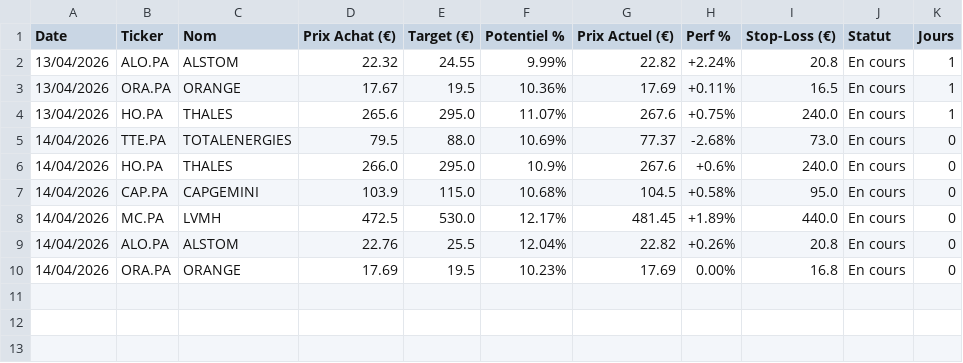
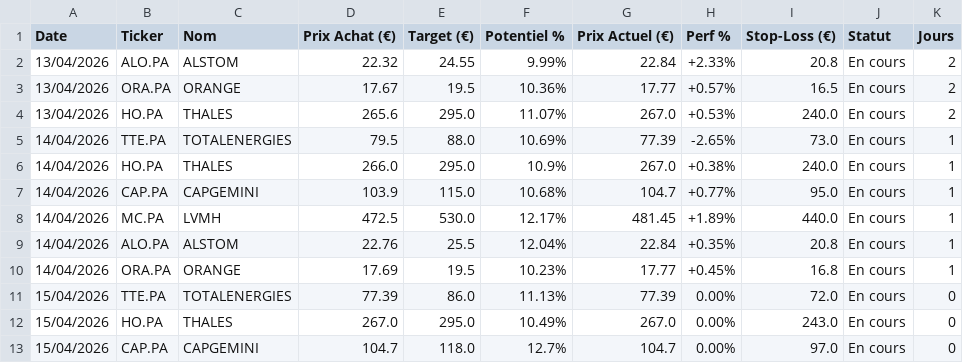
Before and after one commit to mikesyl/agent-bourse, a CSV file: historique.csv, drawn as a sheet.

Commit message:
Mise a jour tracker

```diff
--- a/historique.csv
+++ b/historique.csv
@@ -1,10 +1,13 @@
 Date,Ticker,Nom,Prix Achat (€),Target (€),Potentiel %,Prix Actuel (€),Perf %,Stop-Loss (€),Statut,Jours
-13/04/2026,ALO.PA,ALSTOM,22.32,24.55,9.99%,22.82,+2.24%,20.8,En cours,1
-13/04/2026,ORA.PA,ORANGE,17.67,19.5,10.36%,17.69,+0.11%,16.5,En cours,1
-13/04/2026,HO.PA,THALES,265.6,295.0,11.07%,267.6,+0.75%,240.0,En cours,1
-14/04/2026,TTE.PA,TOTALENERGIES,79.5,88.0,10.69%,77.37,-2.68%,73.0,En cours,0
-14/04/2026,HO.PA,THALES,266.0,295.0,10.9%,267.6,+0.6%,240.0,En cours,0
-14/04/2026,CAP.PA,CAPGEMINI,103.9,115.0,10.68%,104.5,+0.58%,95.0,En cours,0
-14/04/2026,MC.PA,LVMH,472.5,530.0,12.17%,481.45,+1.89%,440.0,En cours,0
-14/04/2026,ALO.PA,ALSTOM,22.76,25.5,12.04%,22.82,+0.26%,20.8,En cours,0
-14/04/2026,ORA.PA,ORANGE,17.69,19.5,10.23%,17.69,0.00%,16.8,En cours,0
+13/04/2026,ALO.PA,ALSTOM,22.32,24.55,9.99%,22.84,+2.33%,20.8,En cours,2
+13/04/2026,ORA.PA,ORANGE,17.67,19.5,10.36%,17.77,+0.57%,16.5,En cours,2
+13/04/2026,HO.PA,THALES,265.6,295.0,11.07%,267.0,+0.53%,240.0,En cours,2
+14/04/2026,TTE.PA,TOTALENERGIES,79.5,88.0,10.69%,77.39,-2.65%,73.0,En cours,1
+14/04/2026,HO.PA,THALES,266.0,295.0,10.9%,267.0,+0.38%,240.0,En cours,1
+14/04/2026,CAP.PA,CAPGEMINI,103.9,115.0,10.68%,104.7,+0.77%,95.0,En cours,1
+14/04/2026,MC.PA,LVMH,472.5,530.0,12.17%,481.45,+1.89%,440.0,En cours,1
+14/04/2026,ALO.PA,ALSTOM,22.76,25.5,12.04%,22.84,+0.35%,20.8,En cours,1
+14/04/2026,ORA.PA,ORANGE,17.69,19.5,10.23%,17.77,+0.45%,16.8,En cours,1
+15/04/2026,TTE.PA,TOTALENERGIES,77.39,86.0,11.13%,77.39,0.00%,72.0,En cours,0
+15/04/2026,HO.PA,THALES,267.0,295.0,10.49%,267.0,0.00%,243.0,En cours,0
+15/04/2026,CAP.PA,CAPGEMINI,104.7,118.0,12.7%,104.7,0.00%,97.0,En cours,0
```
